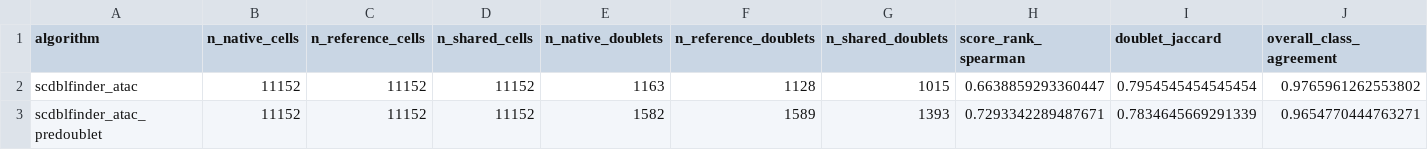
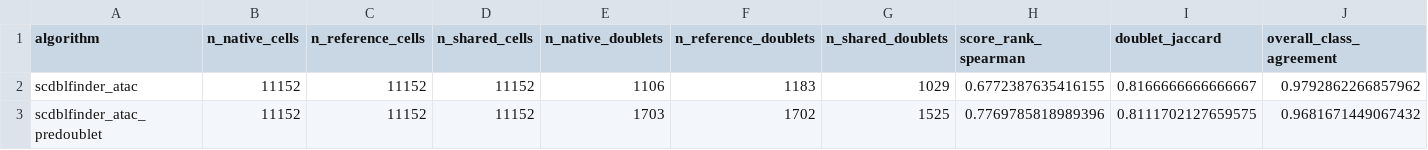
Before and after one commit to koefoeden/multiomeR, a TSV file: pipeline_manuscript_figures/results/data/algorithm_parity/scdblfinder_atac_agreement.tsv, drawn as a sheet.

```diff
--- a/pipeline_manuscript_figures/results/data/algorithm_parity/scdblfinder_atac_agreement.tsv
+++ b/pipeline_manuscript_figures/results/data/algorithm_parity/scdblfinder_atac_agreement.tsv
@@ -1,3 +1,3 @@
 algorithm	n_native_cells	n_reference_cells	n_shared_cells	n_native_doublets	n_reference_doublets	n_shared_doublets	score_rank_spearman	doublet_jaccard	overall_class_agreement
-scdblfinder_atac	11152	11152	11152	1163	1128	1015	0.6638859293360447	0.7954545454545454	0.9765961262553802
-scdblfinder_atac_predoublet	11152	11152	11152	1582	1589	1393	0.7293342289487671	0.7834645669291339	0.9654770444763271
+scdblfinder_atac	11152	11152	11152	1106	1183	1029	0.6772387635416155	0.8166666666666667	0.9792862266857962
+scdblfinder_atac_predoublet	11152	11152	11152	1703	1702	1525	0.7769785818989396	0.8111702127659575	0.9681671449067432
```
Also changed, not shown: pipeline_manuscript_figures/results/data/algorithm_parity/measurements.tsv, pipeline_manuscript_figures/results/data/algorithm_parity/parity.tsv, 4 other files.
